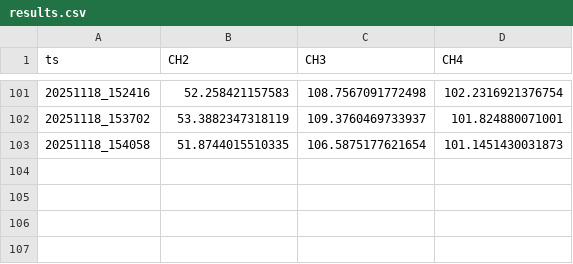
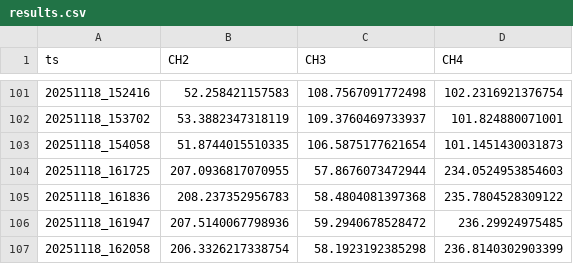
Before and after one commit to techtile-by-dramco/NI-B210-Sync, a CSV file: experiments/32_mulit_usrp_sync_only_lb_clo_add_phase/data/results.csv, drawn as a sheet; only a part is shown, gaps mark what is left out.

```diff
--- a/experiments/32_mulit_usrp_sync_only_lb_clo_add_phase/data/results.csv
+++ b/experiments/32_mulit_usrp_sync_only_lb_clo_add_phase/data/results.csv
@@ -103 +103,5 @@ ts,CH2,CH3,CH4
 20251118_154058,51.8744015510335,106.5875177621654,101.1451430031873
+20251118_161725,207.0936817070955,57.8676073472944,234.0524953854603
+20251118_161836,208.237352956783,58.4804081397368,235.7804528309122
+20251118_161947,207.5140067798936,59.2940678528472,236.29924975485
+20251118_162058,206.3326217338754,58.1923192385298,236.8140302903399
```
Also changed, not shown: 4 other files.
